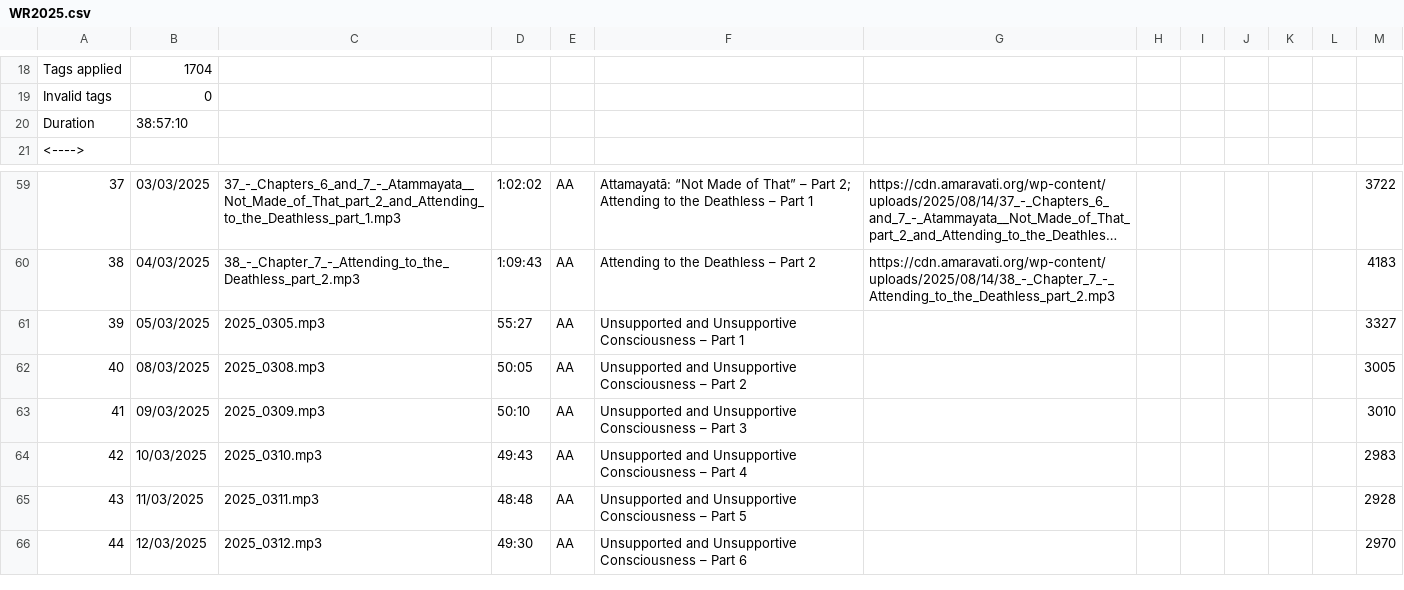
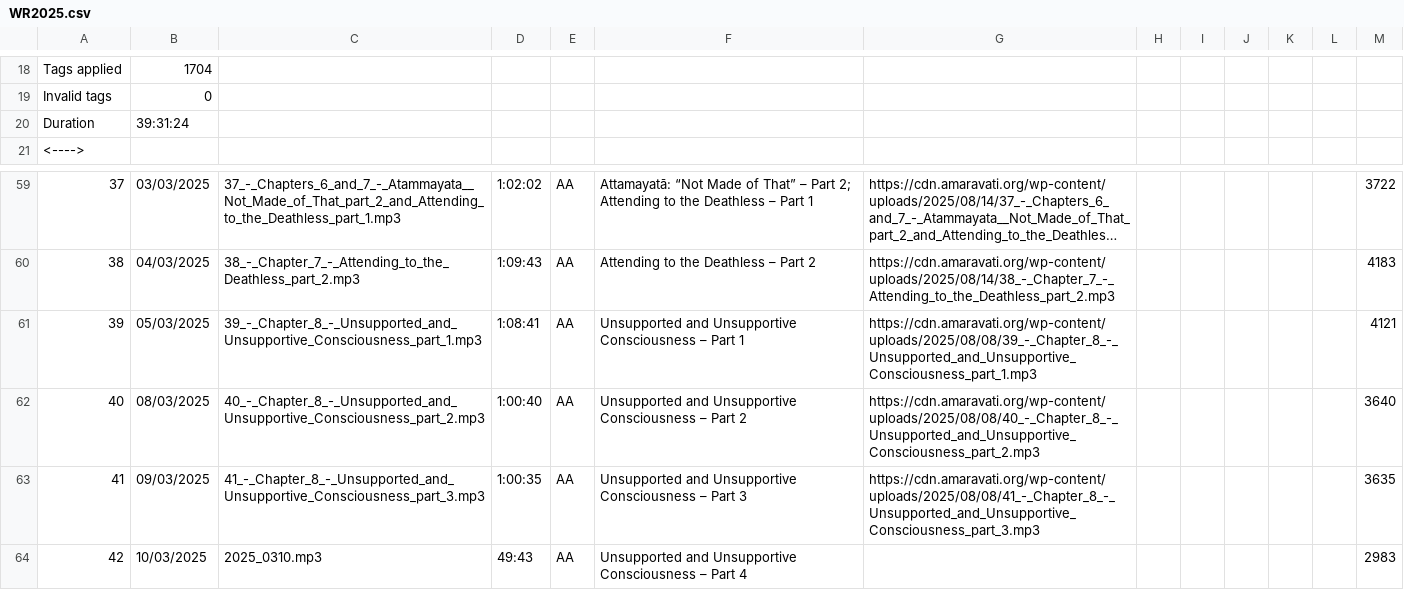
Before and after one commit to Kaccana-Bhikkhu/qs-archive, a CSV file: csv/WR2025.csv, drawn as a sheet; only a part is shown, gaps mark what is left out; the shorter side is filled out with more unchanged rows; long unchanged cells end in …; the diff names each change by its address in the sheet, - before the commit and + after, or states it on an @@ line.

```diff
--- a/csv/WR2025.csv
+++ b/csv/WR2025.csv
-B20: 38:57:10
+B20: 39:31:24
-C61: 2025_0305.mp3
+C61: 39_-_Chapter_8_-_Unsupported_and_Unsupportive_Consciousness_part_1.mp3
-D61: 55:27
+D61: 1:08:41
-G61: (empty)
+G61: https://cdn.amaravati.org/wp-content/uploads/2025/08/08/39_-_Chapter_8_-_Unsupported_and_Unsupportive_Consciousness_part_1.mp3
-M61: 3327
+M61: 4121
-C62: 2025_0308.mp3
+C62: 40_-_Chapter_8_-_Unsupported_and_Unsupportive_Consciousness_part_2.mp3
-D62: 50:05
+D62: 1:00:40
-G62: (empty)
+G62: https://cdn.amaravati.org/wp-content/uploads/2025/08/08/40_-_Chapter_8_-_Unsupported_and_Unsupportive_Consciousness_part_2.mp3
-M62: 3005
+M62: 3640
-C63: 2025_0309.mp3
+C63: 41_-_Chapter_8_-_Unsupported_and_Unsupportive_Consciousness_part_3.mp3
-D63: 50:10
+D63: 1:00:35
-G63: (empty)
+G63: https://cdn.amaravati.org/wp-content/uploads/2025/08/08/41_-_Chapter_8_-_Unsupported_and_Unsupportive_Consciousness_part_3.mp3
-M63: 3010
+M63: 3635
```
Also changed, not shown: csv/Kind.csv, csv/Summary.csv, 31 other files.
